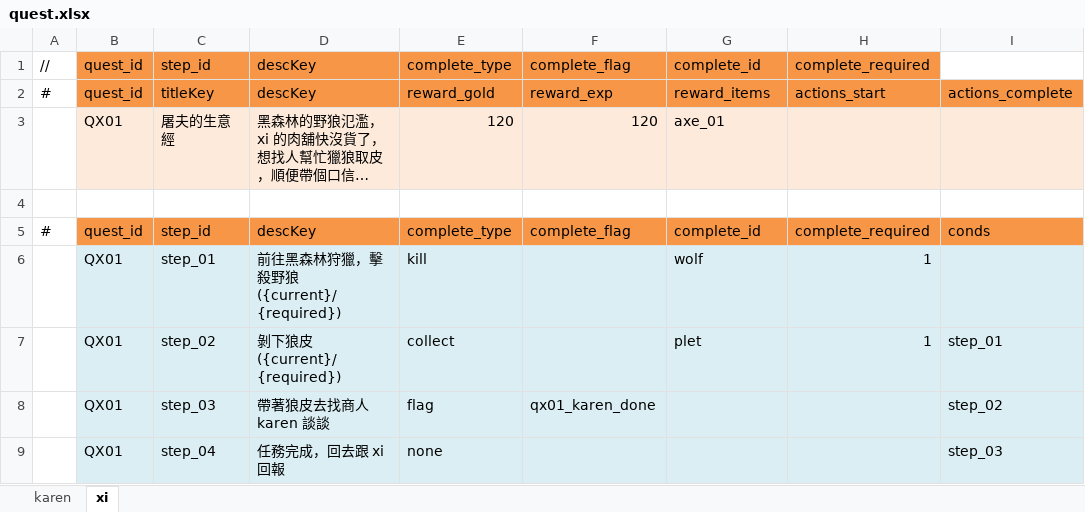
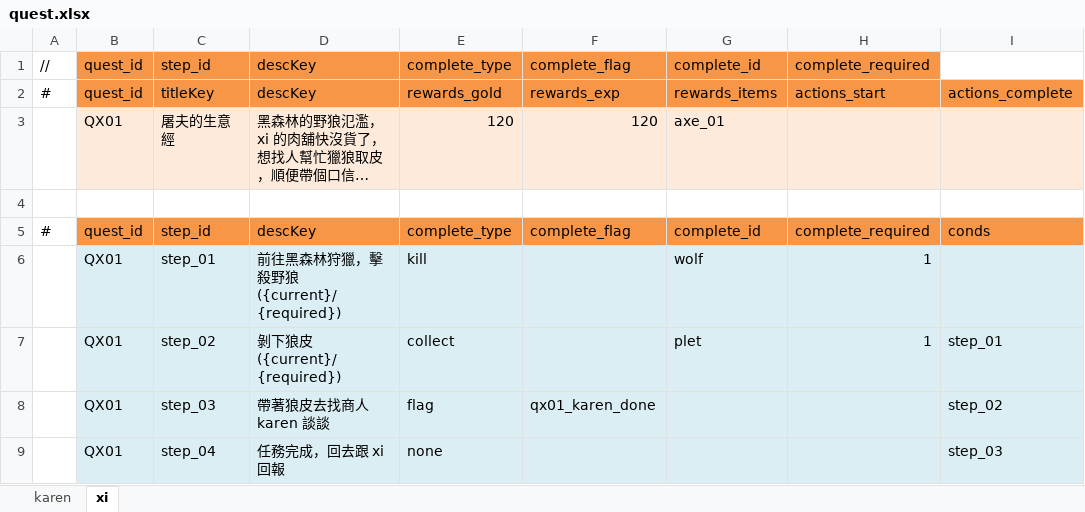
Before and after one commit to bwm0822/game_02, an Excel workbook: xls/quest.xlsx, sheet xi, drawn as a sheet; only a part is shown; long unchanged cells end in …; values as stored, in another font and other column widths than the file's, no borders; the diff names each change by its address in the sheet, - before the commit and + after, or states it on an @@ line.

Commit message:
fix: 任務完成沒發獎勵，reward 改成 rewards 陣列格式直接餵給 GM.player.reward()
quest.json 的獎勵欄位原本叫 reward（物件 {gold, exp, items}），跟
QuestManager.close() 讀的 qD.rewards 對不上，加上就算欄位對了，格式也跟
COM_Inventory._reward() 要的 [{type,id,count}] 不合，導致任務完成從沒發過獎勵。

改成 scripts/quest.js 的 buildReward() 直接組出可用的 rewards 陣列，
xlsx 表頭同步從 reward_* 改名 rewards_*，quest.json/quest.js 一起更新，
docs/quest-dialog-architecture.md 同步修正 schema 說明。

順便重跑 run_all 帶出 item.xlsx/item.json 的既有落差：axe_01 的
equip.sprite 跟 icon 對齊為 weapons:6。

```diff
--- a/xls/quest.xlsx (sheet xi)
+++ b/xls/quest.xlsx (sheet xi)
-E2: reward_gold
+E2: rewards_gold
-F2: reward_exp
+F2: rewards_exp
-G2: reward_items
+G2: rewards_items
```
Also changed, not shown: sheet karen, xls/item.xlsx, 5 other files.
